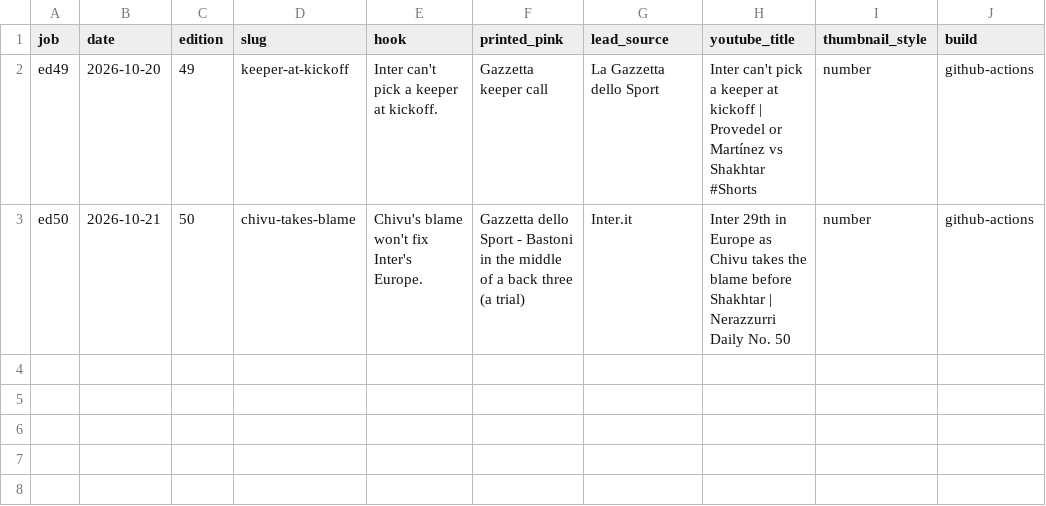
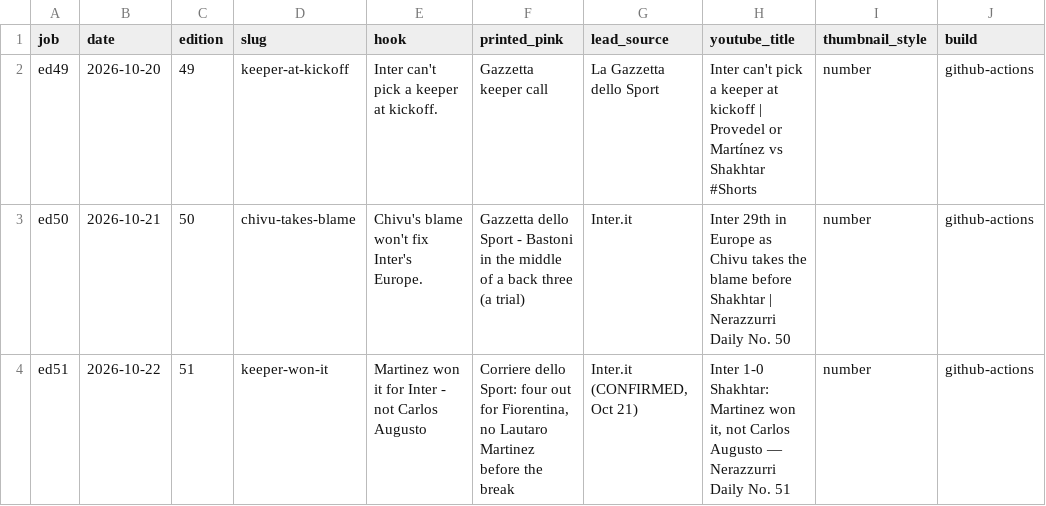
Before and after one commit to myassist77/nerazzurridaily, a CSV file: data/social/INDEX.csv, drawn as a sheet.

```diff
--- a/data/social/INDEX.csv
+++ b/data/social/INDEX.csv
@@ -3 +3,2 @@ ed49,2026-10-20,49,keeper-at-kickoff,Inter can't pick a keeper at kickoff.,Gazze
 ed50,2026-10-21,50,chivu-takes-blame,Chivu's blame won't fix Inter's Europe.,Gazzetta dello Sport - Bastoni in the middle of a back three (a trial),Inter.it,Inter 29th in Europe as Chivu takes the blame before Shakhtar | Nerazzurri Daily No. 50,number,github-actions
+ed51,2026-10-22,51,keeper-won-it,Martinez won it for Inter - not Carlos Augusto,"Corriere dello Sport: four out for Fiorentina, no Lautaro Martinez before the break","Inter.it (CONFIRMED, Oct 21)","Inter 1-0 Shakhtar: Martinez won it, not Carlos Augusto — Nerazzurri Daily No. 51",number,github-actions
```
Also changed, not shown: 13 other files.
